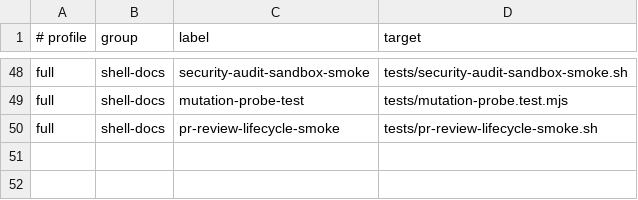
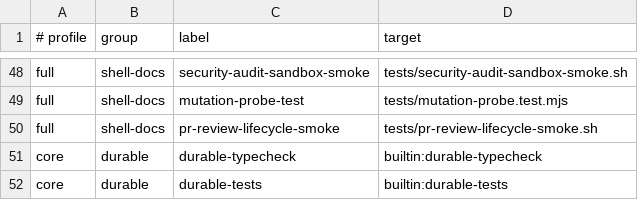
Before and after one commit to Tonours/etabli, a TSV file: workflow/runtime/agentic-infra-checks.tsv, drawn as a sheet; only a part is shown, gaps mark what is left out.

Commit message:
feat: add durable daemon core

```diff
--- a/workflow/runtime/agentic-infra-checks.tsv
+++ b/workflow/runtime/agentic-infra-checks.tsv
@@ -50 +50,3 @@ full	shell-docs	mutation-probe-test	tests/mutation-probe.test.mjs
 full	shell-docs	pr-review-lifecycle-smoke	tests/pr-review-lifecycle-smoke.sh
+core	durable	durable-typecheck	builtin:durable-typecheck
+core	durable	durable-tests	builtin:durable-tests
```
Also changed, not shown: 39 other files.
